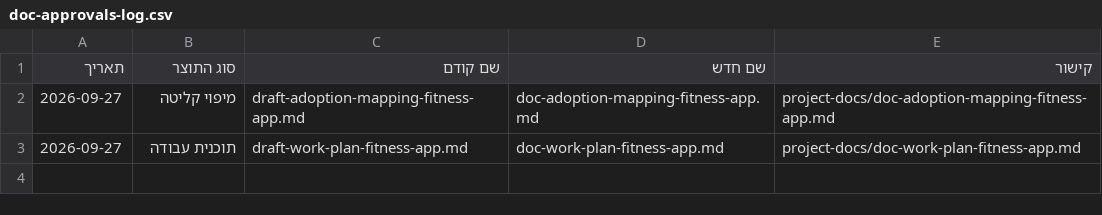
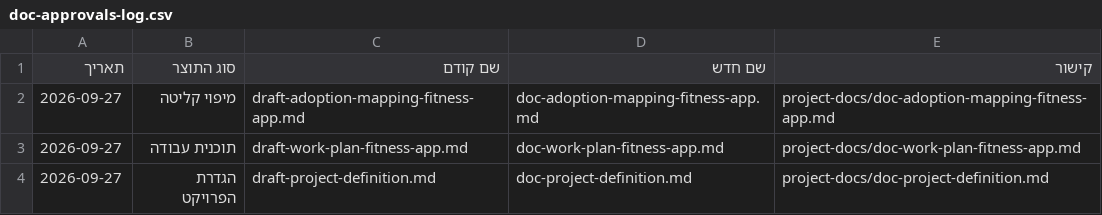
Before and after one commit to Sharpop30/fitness-app, a CSV file: project-docs/doc-approvals-log.csv, drawn as a sheet.

```diff
--- a/project-docs/doc-approvals-log.csv
+++ b/project-docs/doc-approvals-log.csv
@@ -3 +3,2 @@
 2026-09-27,תוכנית עבודה,draft-work-plan-fitness-app.md,doc-work-plan-fitness-app.md,project-docs/doc-work-plan-fitness-app.md
+2026-09-27,הגדרת הפרויקט,draft-project-definition.md,doc-project-definition.md,project-docs/doc-project-definition.md
```
Also changed, not shown: 6 other files.
